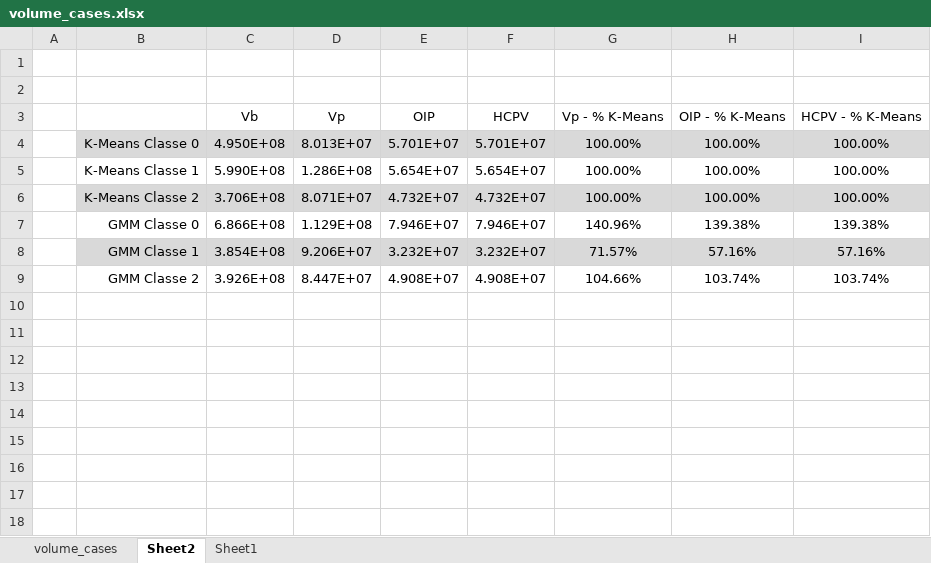
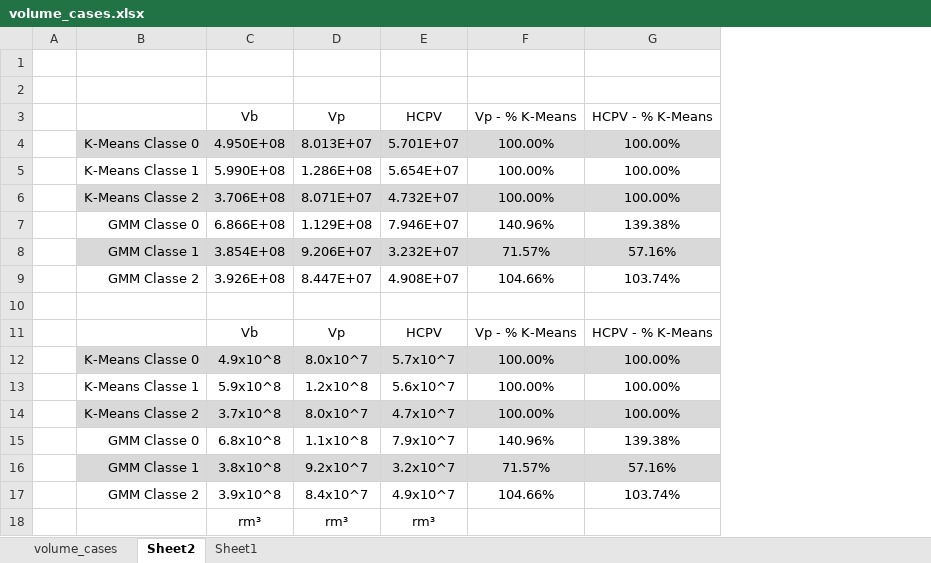
Before and after one commit to jralha/campob, an Excel workbook: paper-model/volume_cases.xlsx, sheet Sheet2, drawn as a sheet; values as stored, in another font and other column widths than the file's, no borders; removed rows and columns are numbered as before the commit, all else as after; the diff names each change by its address in the sheet, - before the commit and + after, or states it on an @@ line.

```diff
--- a/paper-model/volume_cases.xlsx (sheet Sheet2)
+++ b/paper-model/volume_cases.xlsx (sheet Sheet2)
-column E, rows 3-9: OIP | 5.701E+07 | 5.654E+07 | 4.732E+07 | 7.946E+07 | 3.232E+07 | 4.908E+07
-column H, rows 3-9: OIP - % K-Means | 100.00% | 100.00% | 100.00% | 139.38% | 57.16% | 103.74%
+row 10: (empty)
+row 11:  |  | Vb | Vp | HCPV | Vp - % K-Means | HCPV - % K-Means
+row 12:  | K-Means Classe 0 | 4.9x10^8 | 8.0x10^7 | 5.7x10^7 | 100.00% | 100.00%
+row 13:  | K-Means Classe 1 | 5.9x10^8 | 1.2x10^8 | 5.6x10^7 | 100.00% | 100.00%
+row 14:  | K-Means Classe 2 | 3.7x10^8 | 8.0x10^7 | 4.7x10^7 | 100.00% | 100.00%
+row 15:  | GMM Classe 0 | 6.8x10^8 | 1.1x10^8 | 7.9x10^7 | 140.96% | 139.38%
+row 16:  | GMM Classe 1 | 3.8x10^8 | 9.2x10^7 | 3.2x10^7 | 71.57% | 57.16%
+row 17:  | GMM Classe 2 | 3.9x10^8 | 8.4x10^7 | 4.9x10^7 | 104.66% | 103.74%
+row 18:  |  | rm³ | rm³ | rm³
```
Also changed, not shown: sheet volume_cases, sheet Sheet1, formulas that keep their value, 5 other files.
